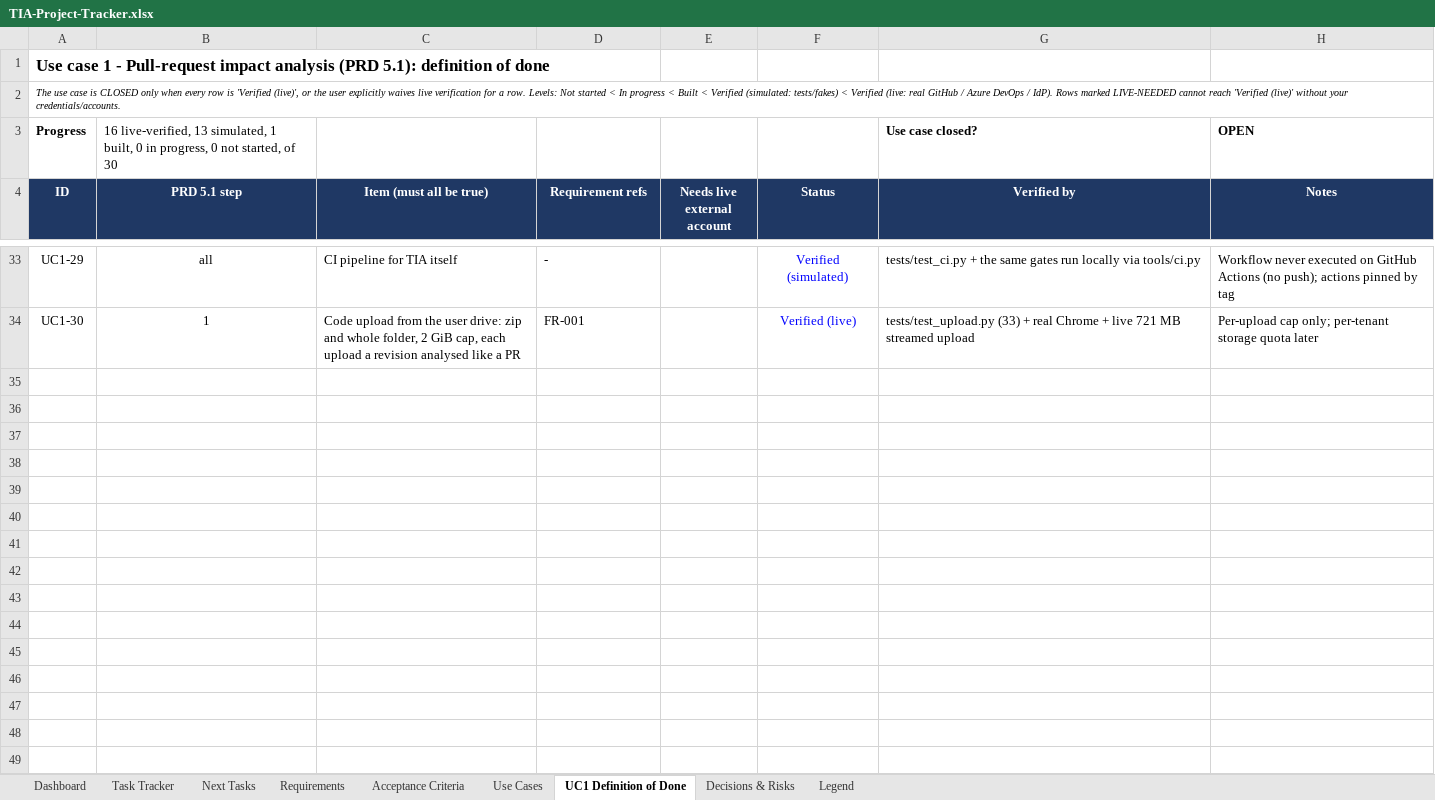
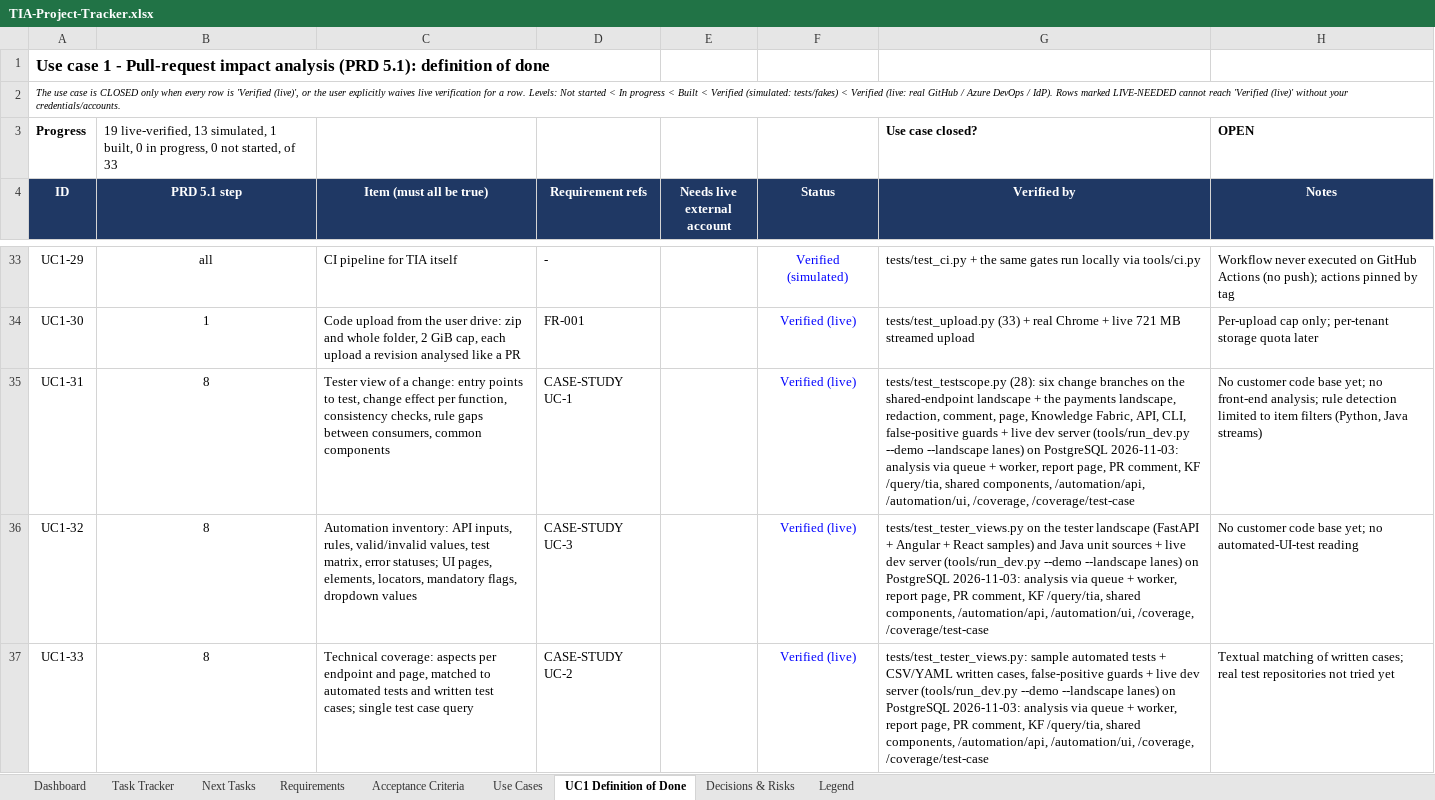
Before and after one commit to Assetvaluecash/codeflow, an Excel workbook: TIA-Project-Tracker.xlsx, sheet UC1 Definition of Done, drawn as a sheet; only a part is shown, gaps mark what is left out; values as stored, in another font and other column widths than the file's, no borders; conditional formats not drawn; the diff names each change by its address in the sheet, - before the commit and + after, or states it on an @@ line.

Commit message:
feat(tia): add testscope analysis, test coverage mapping, UI extractors, and tester views

```diff
--- a/TIA-Project-Tracker.xlsx (sheet UC1 Definition of Done)
+++ b/TIA-Project-Tracker.xlsx (sheet UC1 Definition of Done)
-B3 (PRD 5.1 step): 16 live-verified, 13 simulated, 1 built, 0 in progress, 0 not started, of 30
+B3 (PRD 5.1 step): 19 live-verified, 13 simulated, 1 built, 0 in progress, 0 not started, of 33
+row 35: UC1-31 | 8 | Tester view of a change: entry points to test, change effect per function, consistency checks, rule gaps between consumers, common components | CASE-STUDY UC-1 |  | Verified (live) | tests/test_testscope.py (28): six change branches on the shared-endpoint landscape + the payments landscape, redaction, comment, page, Knowledge Fabric, API, CLI, false-positive guards + live dev server (tools/run_dev.py --demo --landscape lanes) on PostgreSQL 2026-11-03: analysis via queue + worker, report page, PR comment, KF /query/tia, shared components, /automation/api, /automation/ui, /coverage, /coverage/test-case | No customer code base yet; no front-end analysis; rule detection limited to item filters (Python, Java streams)
+row 36: UC1-32 | 8 | Automation inventory: API inputs, rules, valid/invalid values, test matrix, error statuses; UI pages, elements, locators, mandatory flags, dropdown values | CASE-STUDY UC-3 |  | Verified (live) | tests/test_tester_views.py on the tester landscape (FastAPI + Angular + React samples) and Java unit sources + live dev server (tools/run_dev.py --demo --landscape lanes) on PostgreSQL 2026-11-03: analysis via queue + worker, report page, PR comment, KF /query/tia, shared components, /automation/api, /automation/ui, /coverage, /coverage/test-case | No customer code base yet; no automated-UI-test reading
+row 37: UC1-33 | 8 | Technical coverage: aspects per endpoint and page, matched to automated tests and written test cases; single test case query | CASE-STUDY UC-2 |  | Verified (live) | tests/test_tester_views.py: sample automated tests + CSV/YAML written cases, false-positive guards + live dev server (tools/run_dev.py --demo --landscape lanes) on PostgreSQL 2026-11-03: analysis via queue + worker, report page, PR comment, KF /query/tia, shared components, /automation/api, /automation/ui, /coverage, /coverage/test-case | Textual matching of written cases; real test repositories not tried yet
```
Also changed, not shown: sheet Task Tracker, sheet Requirements, sheet Acceptance Criteria, sheet Dashboard, sheet Use Cases, sheet Next Tasks, formulas that keep their value, 30 other files.
